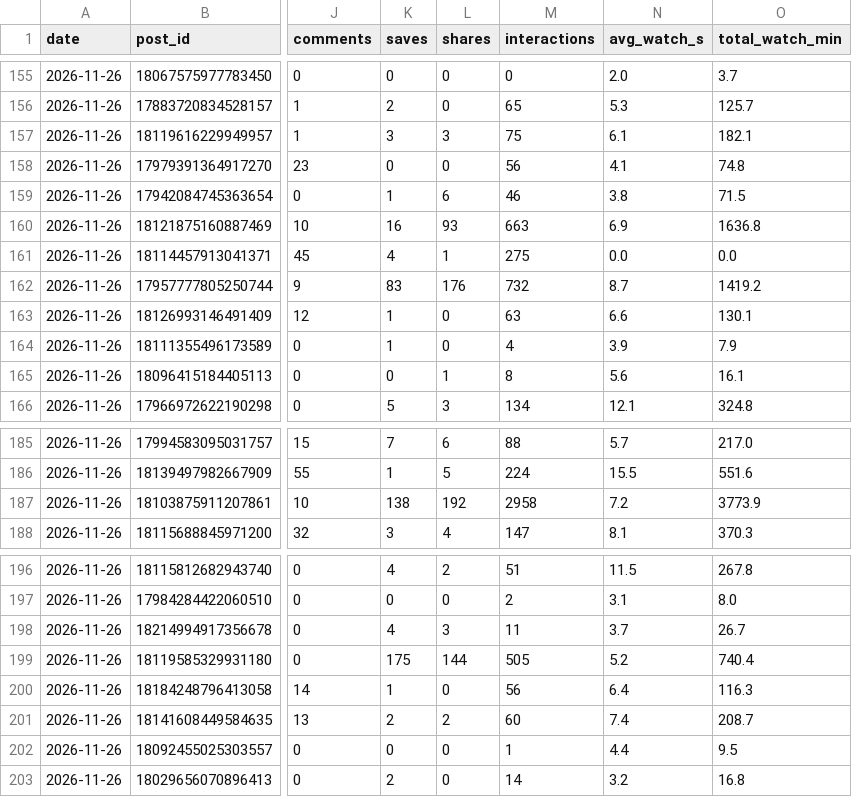
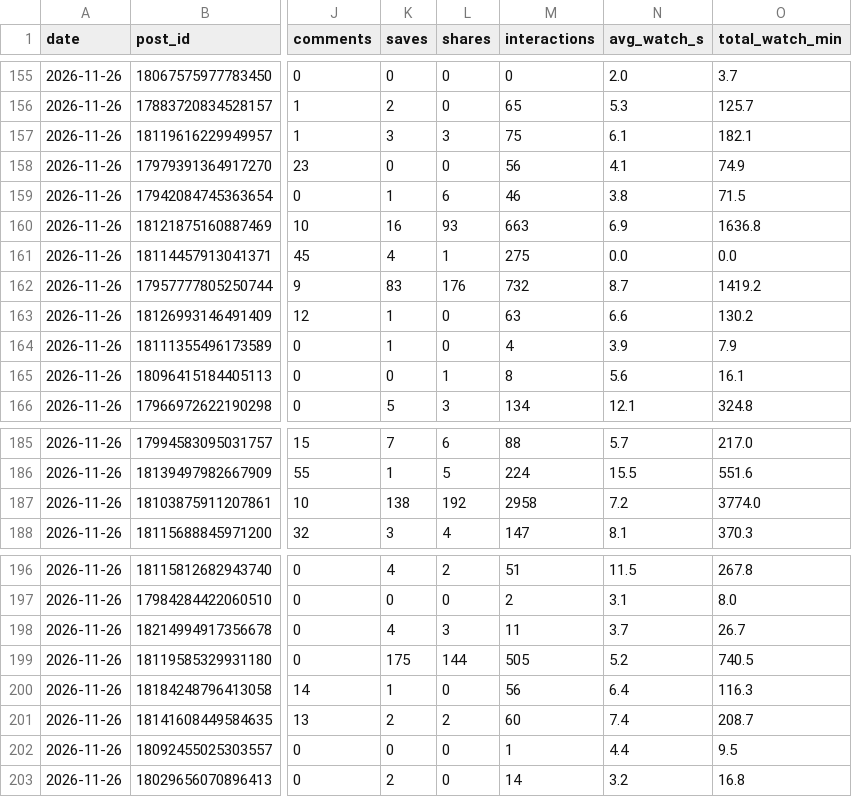
Before and after one commit to bfusting41/lili-portfolio, a CSV file: history/daily_posts.csv, drawn as a sheet; only a part is shown, gaps mark what is left out; the diff covers the shown part only; the diff names each change by its address in the sheet, - before the commit and + after, or states it on an @@ line.

```diff
--- a/history/daily_posts.csv
+++ b/history/daily_posts.csv
-O158 (total_watch_min): 74.8
+O158 (total_watch_min): 74.9
-O163 (total_watch_min): 130.1
+O163 (total_watch_min): 130.2
-O187 (total_watch_min): 3773.9
+O187 (total_watch_min): 3774.0
-O199 (total_watch_min): 740.4
+O199 (total_watch_min): 740.5
```
Also changed, not shown: 15 edited cells elsewhere in this file, history/daily_account.csv, 2 other files.
